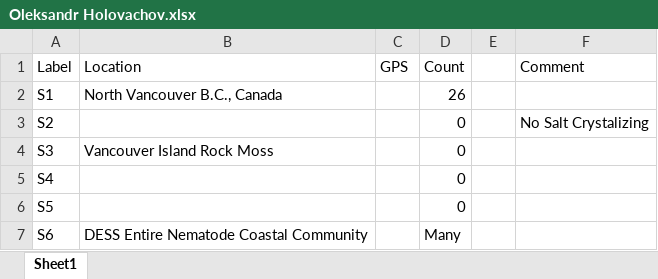
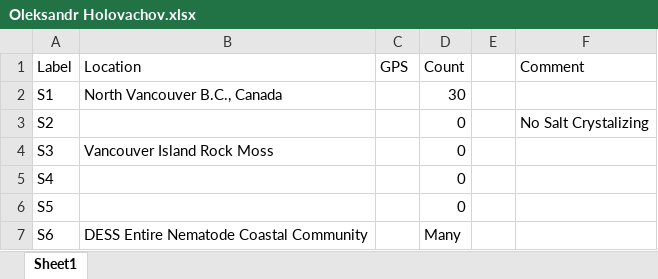
Before and after one commit to NemaKeys/NemaKeys.github.io, an Excel workbook: Oleksandr Holovachov/Oleksandr Holovachov.xlsx, sheet Sheet1, drawn as a sheet; values as stored, in another font and other column widths than the file's, no borders; charts and pictures not drawn; the diff names each change by its address in the sheet, - before the commit and + after, or states it on an @@ line.

```diff
--- a/Oleksandr Holovachov/Oleksandr Holovachov.xlsx (sheet Sheet1)
+++ b/Oleksandr Holovachov/Oleksandr Holovachov.xlsx (sheet Sheet1)
-D2 (Count): 26
+D2 (Count): 30
```
Also changed, not shown: 5 other files.
